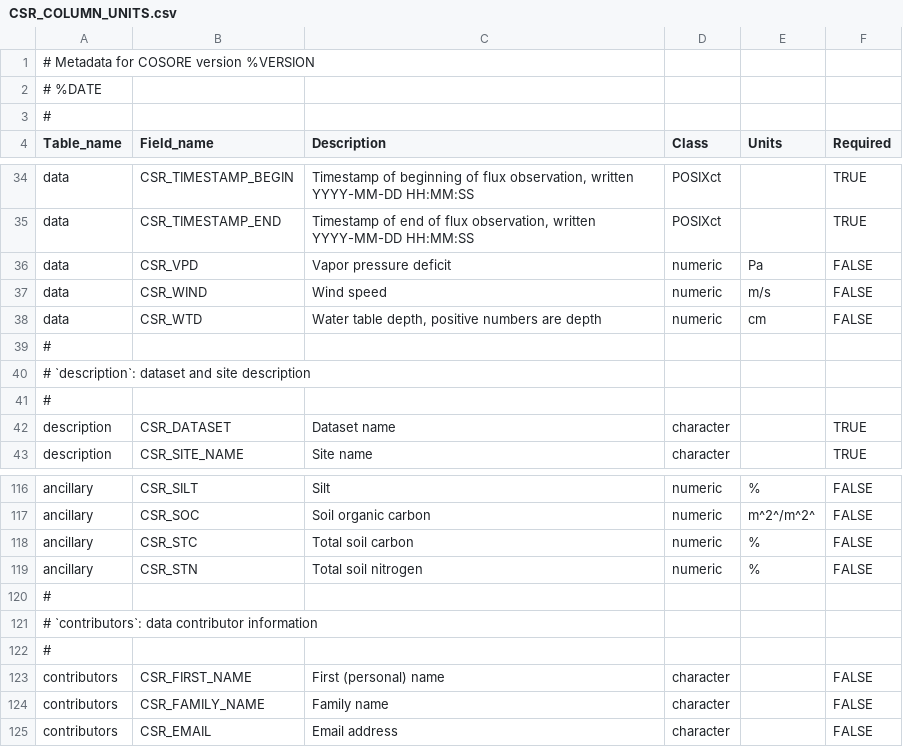
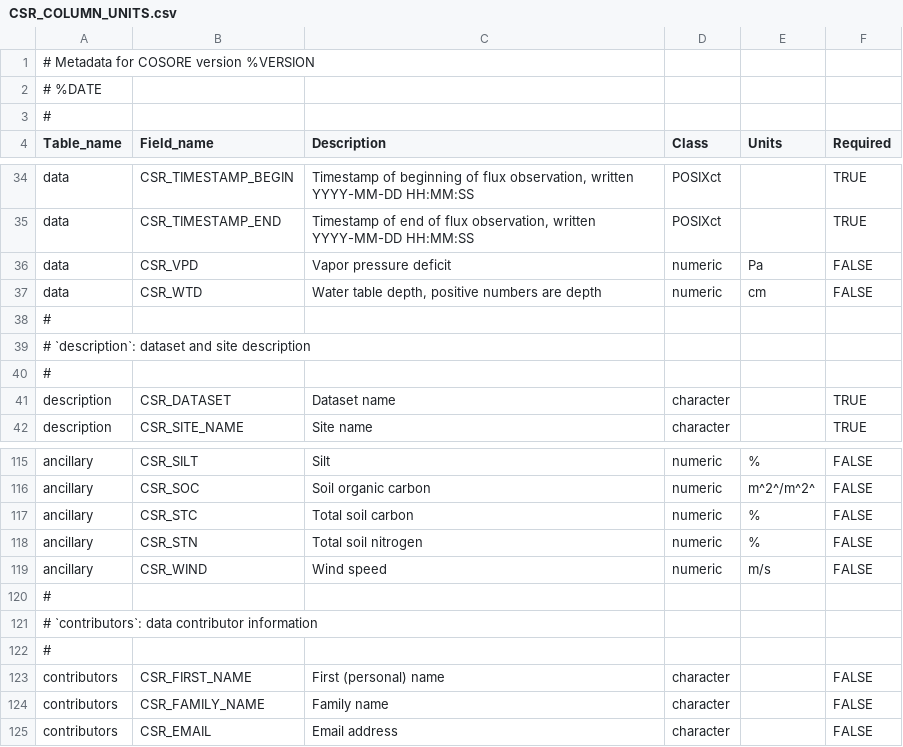
Before and after one commit to bpbond/cosore, a CSV file: inst/extdata/CSR_COLUMN_UNITS.csv, drawn as a sheet; only a part is shown, gaps mark what is left out; removed rows and columns are numbered as before the commit, all else as after; the diff names each change by its address in the sheet, - before the commit and + after, or states it on an @@ line.

Commit message:
Fix precip and wind for d20200331_PEICHL

```diff
--- a/inst/extdata/CSR_COLUMN_UNITS.csv
+++ b/inst/extdata/CSR_COLUMN_UNITS.csv
-row 37: data | CSR_WIND | Wind speed | numeric | m/s | FALSE
+row 119: ancillary | CSR_WIND | Wind speed | numeric | m/s | FALSE
```
Also changed, not shown: 3 other files.
